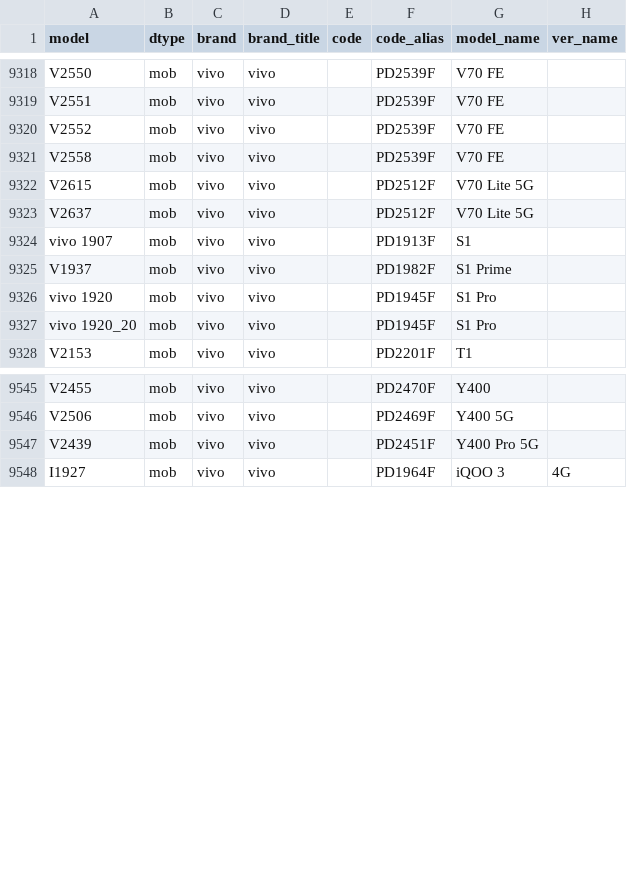
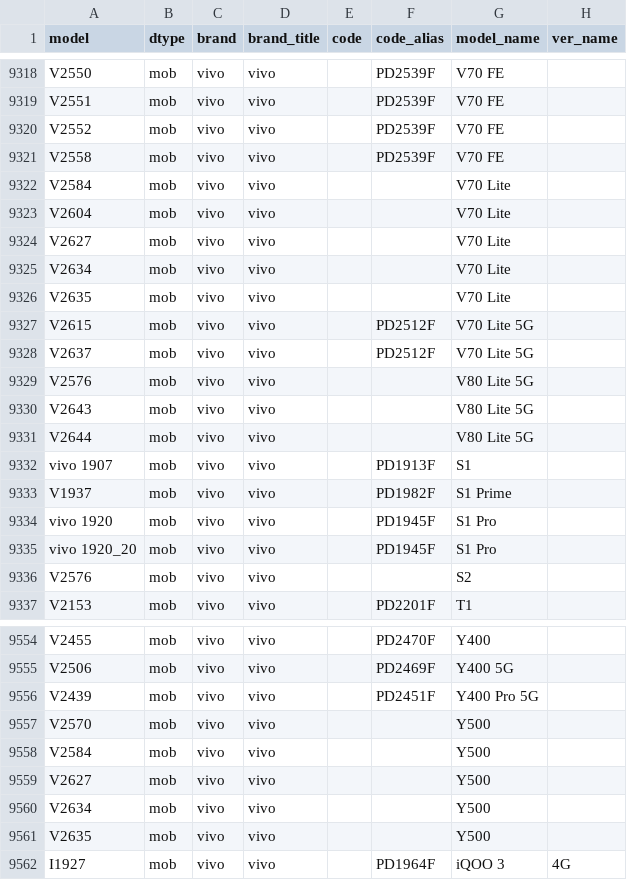
Before and after one commit to YuleBest/MobileModels-csv, a CSV file: models.csv, drawn as a sheet; only a part is shown, gaps mark what is left out.

```diff
--- a/models.csv
+++ b/models.csv
@@ -9321,4 +9321,12 @@ V2552,mob,vivo,vivo,,PD2539F,V70 FE,
 V2558,mob,vivo,vivo,,PD2539F,V70 FE,
+V2584,mob,vivo,vivo,,,V70 Lite,
+V2604,mob,vivo,vivo,,,V70 Lite,
+V2627,mob,vivo,vivo,,,V70 Lite,
+V2634,mob,vivo,vivo,,,V70 Lite,
+V2635,mob,vivo,vivo,,,V70 Lite,
 V2615,mob,vivo,vivo,,PD2512F,V70 Lite 5G,
 V2637,mob,vivo,vivo,,PD2512F,V70 Lite 5G,
+V2576,mob,vivo,vivo,,,V80 Lite 5G,
+V2643,mob,vivo,vivo,,,V80 Lite 5G,
+V2644,mob,vivo,vivo,,,V80 Lite 5G,
 vivo 1907,mob,vivo,vivo,,PD1913F,S1,
@@ -9327,2 +9335,3 @@ vivo 1920,mob,vivo,vivo,,PD1945F,S1 Pro,
 vivo 1920_20,mob,vivo,vivo,,PD1945F,S1 Pro,
+V2576,mob,vivo,vivo,,,S2,
 V2153,mob,vivo,vivo,,PD2201F,T1,
@@ -9547,2 +9556,7 @@ V2506,mob,vivo,vivo,,PD2469F,Y400 5G,
 V2439,mob,vivo,vivo,,PD2451F,Y400 Pro 5G,
+V2570,mob,vivo,vivo,,,Y500,
+V2584,mob,vivo,vivo,,,Y500,
+V2627,mob,vivo,vivo,,,Y500,
+V2634,mob,vivo,vivo,,,Y500,
+V2635,mob,vivo,vivo,,,Y500,
 I1927,mob,vivo,vivo,,PD1964F,iQOO 3,4G
```
Also changed, not shown: 1 other file.
